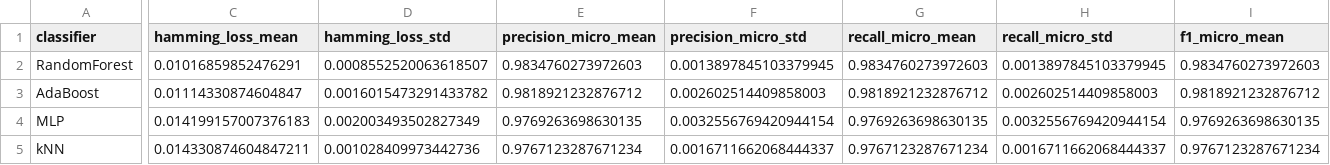
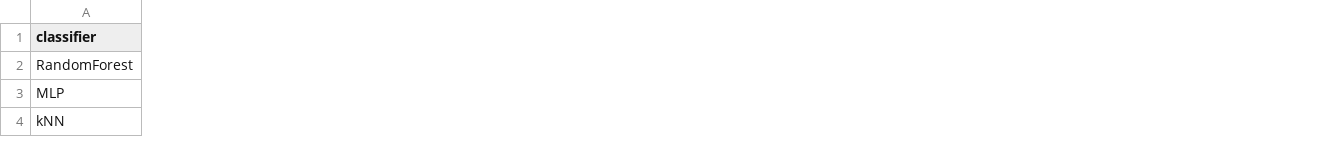
Before and after one commit to Jakson-Almeida/PatternRecognition, a CSV file: paper/classification/results/passo3_summary.csv, drawn as a sheet; only a part is shown, gaps mark what is left out; removed rows and columns are numbered as before the commit, all else as after; rows hold the shown columns only; the diff covers the shown part only; the diff names each change by its address in the sheet, - before the commit and + after, or states it on an @@ line.

```diff
--- a/paper/classification/results/passo3_summary.csv
+++ b/paper/classification/results/passo3_summary.csv
-column C (hamming_loss_mean), row 2: 0.01016859852476291; rows 4-5: 0.014199157007376183 | 0.014330874604847211
-column D (hamming_loss_std), row 2: 0.0008552520063618507; rows 4-5: 0.002003493502827349 | 0.001028409973442736
-column E (precision_micro_mean), row 2: 0.9834760273972603; rows 4-5: 0.9769263698630135 | 0.9767123287671234
-column F (precision_micro_std), row 2: 0.0013897845103379945; rows 4-5: 0.0032556769420944154 | 0.0016711662068444337
-column G (recall_micro_mean), row 2: 0.9834760273972603; rows 4-5: 0.9769263698630135 | 0.9767123287671234
-column H (recall_micro_std), row 2: 0.0013897845103379945; rows 4-5: 0.0032556769420944154 | 0.0016711662068444337
-column I (f1_micro_mean), row 2: 0.9834760273972603; rows 4-5: 0.9769263698630135 | 0.9767123287671234
-row 3: AdaBoost | 0.01114330874604847 | 0.0016015473291433782 | 0.9818921232876712 | 0.002602514409858003 | 0.9818921232876712 | 0.002602514409858003 | 0.9818921232876712
```
Also changed, not shown: 1 added row, 8 added columns, 7 removed columns and 40 edited cells elsewhere in this file, paper/classification/results/passo3_fold_metrics.csv, 9 other files.
